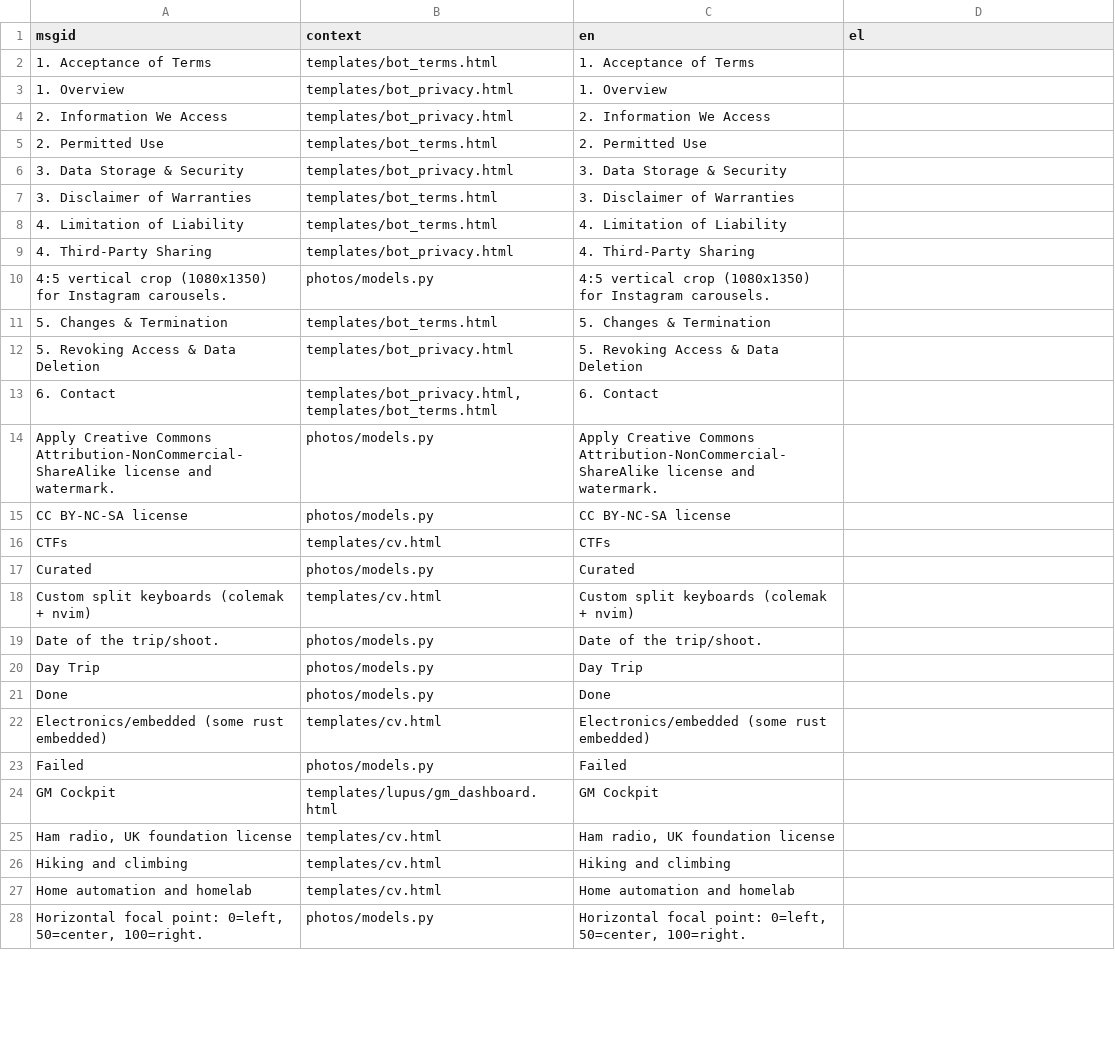
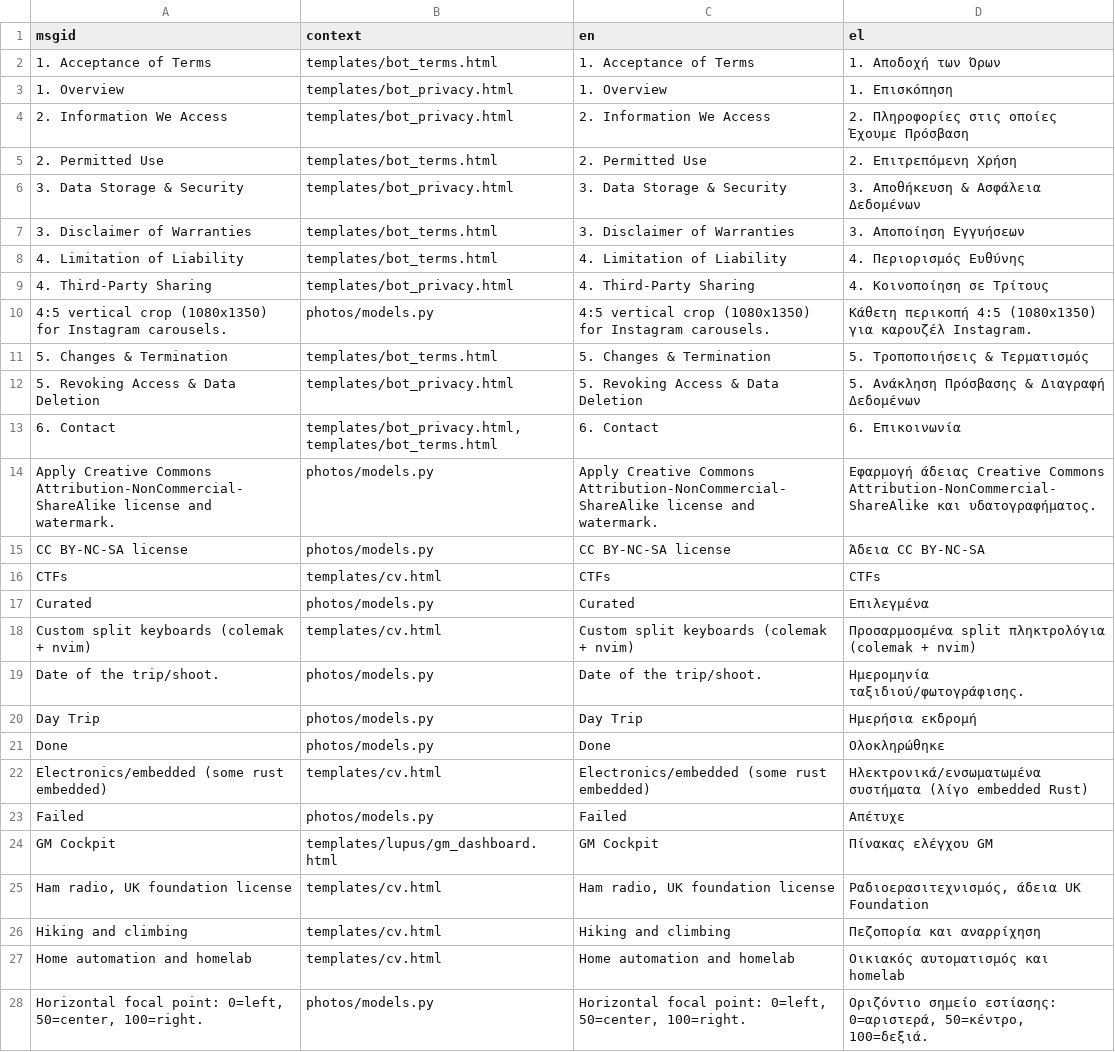
Before and after one commit to marco-silva0000/marco-silva.com, a CSV file: locale/translations_el.csv, drawn as a sheet; only a part is shown; the diff covers the shown part only.

```diff
--- a/locale/translations_el.csv
+++ b/locale/translations_el.csv
@@ -1,28 +1,28 @@
 msgid,context,en,el
-1. Acceptance of Terms,templates/bot_terms.html,1. Acceptance of Terms,
-1. Overview,templates/bot_privacy.html,1. Overview,
-2. Information We Access,templates/bot_privacy.html,2. Information We Access,
-2. Permitted Use,templates/bot_terms.html,2. Permitted Use,
-3. Data Storage & Security,templates/bot_privacy.html,3. Data Storage & Security,
-3. Disclaimer of Warranties,templates/bot_terms.html,3. Disclaimer of Warranties,
-4. Limitation of Liability,templates/bot_terms.html,4. Limitation of Liability,
-4. Third-Party Sharing,templates/bot_privacy.html,4. Third-Party Sharing,
-4:5 vertical crop (1080x1350) for Instagram carousels.,photos/models.py,4:5 vertical crop (1080x1350) for Instagram carousels.,
-5. Changes & Termination,templates/bot_terms.html,5. Changes & Termination,
-5. Revoking Access & Data Deletion,templates/bot_privacy.html,5. Revoking Access & Data Deletion,
-6. Contact,"templates/bot_privacy.html, templates/bot_terms.html",6. Contact,
-Apply Creative Commons Attribution-NonCommercial-ShareAlike license and watermark.,photos/models.py,Apply Creative Commons Attribution-NonCommercial-ShareAlike license and watermark.,
-CC BY-NC-SA license,photos/models.py,CC BY-NC-SA license,
-CTFs,templates/cv.html,CTFs,
-Curated,photos/models.py,Curated,
-Custom split keyboards (colemak + nvim),templates/cv.html,Custom split keyboards (colemak + nvim),
-Date of the trip/shoot.,photos/models.py,Date of the trip/shoot.,
-Day Trip,photos/models.py,Day Trip,
-Done,photos/models.py,Done,
-Electronics/embedded (some rust embedded),templates/cv.html,Electronics/embedded (some rust embedded),
-Failed,photos/models.py,Failed,
-GM Cockpit,templates/lupus/gm_dashboard.html,GM Cockpit,
-"Ham radio, UK foundation license",templates/cv.html,"Ham radio, UK foundation license",
-Hiking and climbing,templates/cv.html,Hiking and climbing,
-Home automation and homelab,templates/cv.html,Home automation and homelab,
-"Horizontal focal point: 0=left, 50=center, 100=right.",photos/models.py,"Horizontal focal point: 0=left, 50=center, 100=right.",
+1. Acceptance of Terms,templates/bot_terms.html,1. Acceptance of Terms,1. Αποδοχή των Όρων
+1. Overview,templates/bot_privacy.html,1. Overview,1. Επισκόπηση
+2. Information We Access,templates/bot_privacy.html,2. Information We Access,2. Πληροφορίες στις οποίες Έχουμε Πρόσβαση
+2. Permitted Use,templates/bot_terms.html,2. Permitted Use,2. Επιτρεπόμενη Χρήση
+3. Data Storage & Security,templates/bot_privacy.html,3. Data Storage & Security,3. Αποθήκευση & Ασφάλεια Δεδομένων
+3. Disclaimer of Warranties,templates/bot_terms.html,3. Disclaimer of Warranties,3. Αποποίηση Εγγυήσεων
+4. Limitation of Liability,templates/bot_terms.html,4. Limitation of Liability,4. Περιορισμός Ευθύνης
+4. Third-Party Sharing,templates/bot_privacy.html,4. Third-Party Sharing,4. Κοινοποίηση σε Τρίτους
+4:5 vertical crop (1080x1350) for Instagram carousels.,photos/models.py,4:5 vertical crop (1080x1350) for Instagram carousels.,Κάθετη περικοπή 4:5 (1080x1350) για καρουζέλ Instagram.
+5. Changes & Termination,templates/bot_terms.html,5. Changes & Termination,5. Τροποποιήσεις & Τερματισμός
+5. Revoking Access & Data Deletion,templates/bot_privacy.html,5. Revoking Access & Data Deletion,5. Ανάκληση Πρόσβασης & Διαγραφή Δεδομένων
+6. Contact,"templates/bot_privacy.html, templates/bot_terms.html",6. Contact,6. Επικοινωνία
+Apply Creative Commons Attribution-NonCommercial-ShareAlike license and watermark.,photos/models.py,Apply Creative Commons Attribution-NonCommercial-ShareAlike license and watermark.,Εφαρμογή άδειας Creative Commons Attribution-NonCommercial-ShareAlike και υδατογραφήματος.
+CC BY-NC-SA license,photos/models.py,CC BY-NC-SA license,Άδεια CC BY-NC-SA
+CTFs,templates/cv.html,CTFs,CTFs
+Curated,photos/models.py,Curated,Επιλεγμένα
+Custom split keyboards (colemak + nvim),templates/cv.html,Custom split keyboards (colemak + nvim),Προσαρμοσμένα split πληκτρολόγια (colemak + nvim)
+Date of the trip/shoot.,photos/models.py,Date of the trip/shoot.,Ημερομηνία ταξιδιού/φωτογράφισης.
+Day Trip,photos/models.py,Day Trip,Ημερήσια εκδρομή
+Done,photos/models.py,Done,Ολοκληρώθηκε
+Electronics/embedded (some rust embedded),templates/cv.html,Electronics/embedded (some rust embedded),Ηλεκτρονικά/ενσωματωμένα συστήματα (λίγο embedded Rust)
+Failed,photos/models.py,Failed,Απέτυχε
+GM Cockpit,templates/lupus/gm_dashboard.html,GM Cockpit,Πίνακας ελέγχου GM
+"Ham radio, UK foundation license",templates/cv.html,"Ham radio, UK foundation license","Ραδιοερασιτεχνισμός, άδεια UK Foundation"
+Hiking and climbing,templates/cv.html,Hiking and climbing,Πεζοπορία και αναρρίχηση
+Home automation and homelab,templates/cv.html,Home automation and homelab,Οικιακός αυτοματισμός και homelab
+"Horizontal focal point: 0=left, 50=center, 100=right.",photos/models.py,"Horizontal focal point: 0=left, 50=center, 100=right.","Οριζόντιο σημείο εστίασης: 0=αριστερά, 50=κέντρο, 100=δεξιά."
```
Also changed, not shown: 33 edited cells elsewhere in this file, locale/translations_ar.csv, 4 other files.
